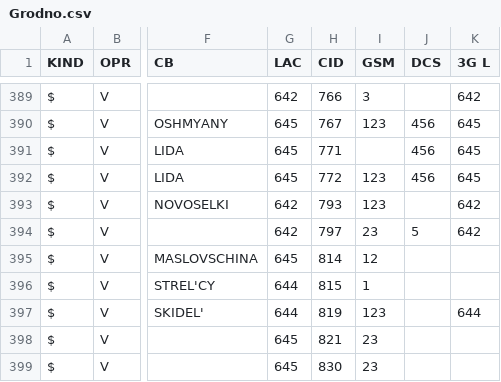
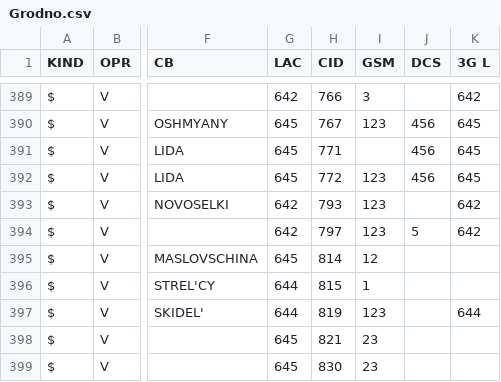
Before and after one commit to BelCellTracker/csv, a CSV file: Velcom/Grodno.csv, drawn as a sheet; only a part is shown, gaps mark what is left out; the diff names each change by its address in the sheet, - before the commit and + after, or states it on an @@ line.

Commit message:
1 files | M  Velcom/Grodno.csv

```diff
--- a/Velcom/Grodno.csv
+++ b/Velcom/Grodno.csv
-I394 (GSM): 23
+I394 (GSM): 123
```
